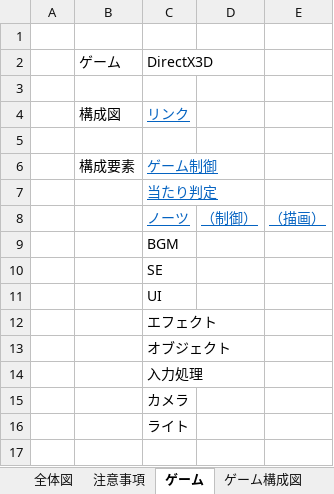
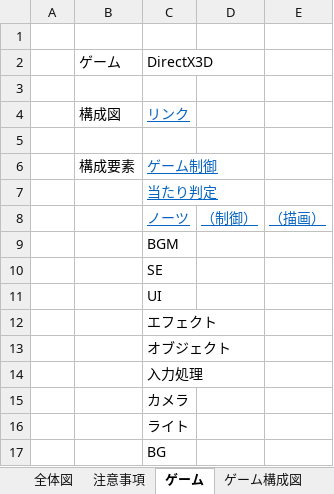
Before and after one commit to fslees/201907_team1, an Excel workbook: document/project.xlsx, sheet ゲーム, drawn as a sheet; values as stored, in another font and other column widths than the file's, no borders; charts and pictures not drawn; the diff names each change by its address in the sheet, - before the commit and + after, or states it on an @@ line.

```diff
--- a/document/project.xlsx (sheet ゲーム)
+++ b/document/project.xlsx (sheet ゲーム)
+row 17:  |  | BG
```
Also changed, not shown: 5 other files.
